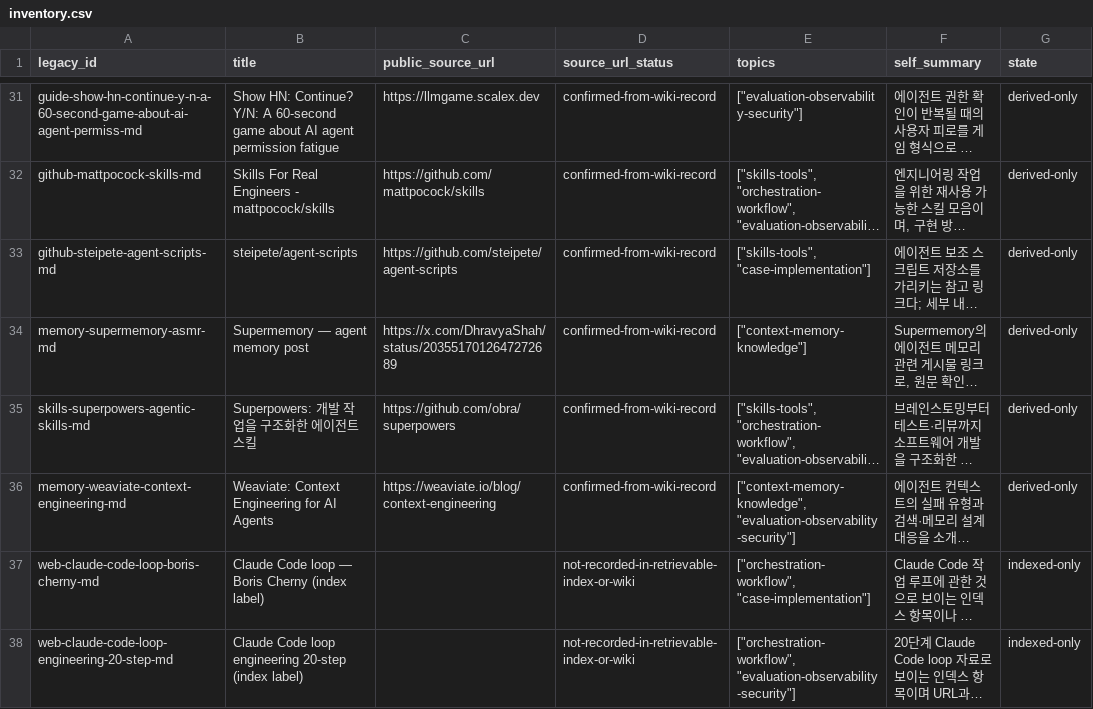
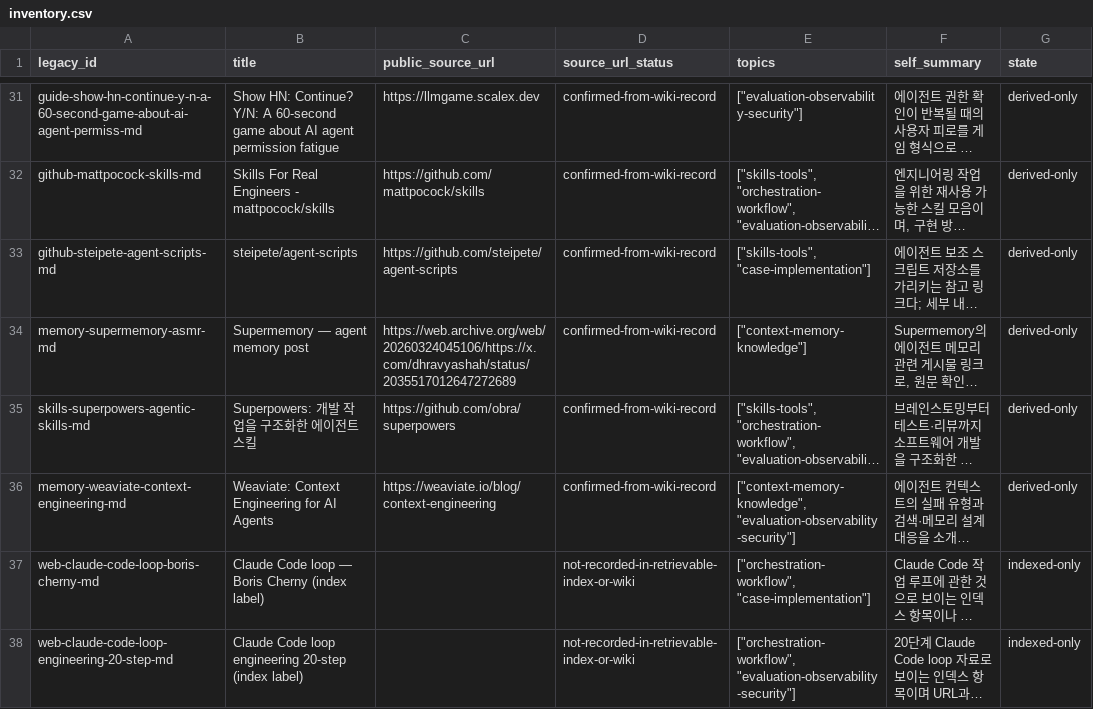
Before and after one commit to pheanor-agent/p-hermes-v2, a CSV file: harness-references/legacy-index-inventory/inventory.csv, drawn as a sheet; only a part is shown, gaps mark what is left out; long unchanged cells end in …; the diff names each change by its address in the sheet, - before the commit and + after, or states it on an @@ line.

```diff
--- a/harness-references/legacy-index-inventory/inventory.csv
+++ b/harness-references/legacy-index-inventory/inventory.csv
-C34 (public_source_url): https://x.com/DhravyaShah/status/2035517012647272689
+C34 (public_source_url): https://web.archive.org/web/20260324045106/https://x.com/dhravyashah/status/2035517012647272689
```
Also changed, not shown: harness-references/manifest.csv, 5 other files.
